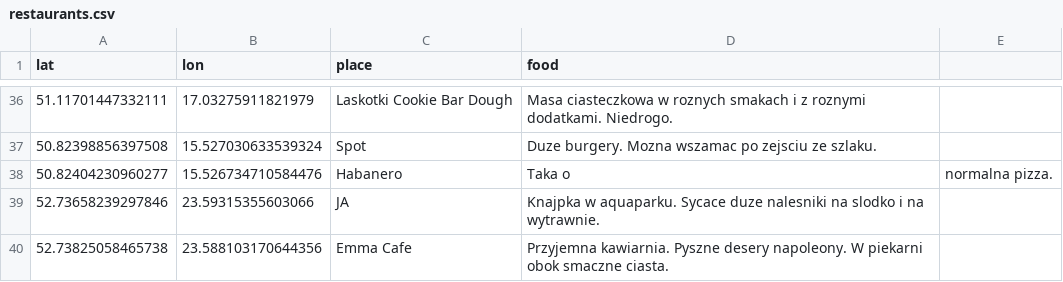
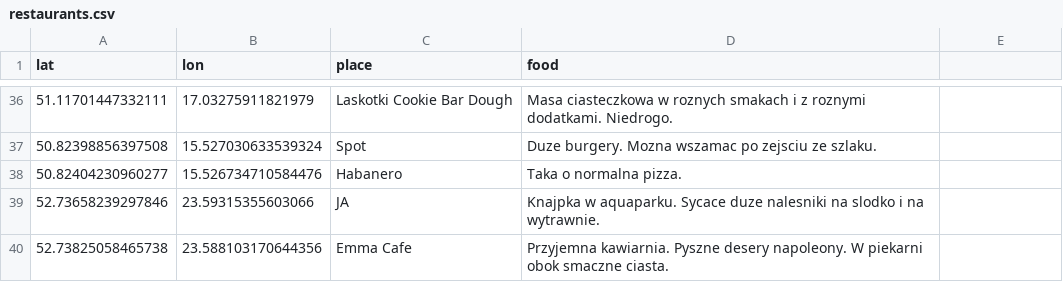
Before and after one commit to bognaj/my_trips, a CSV file: restaurants.csv, drawn as a sheet; only a part is shown, gaps mark what is left out.

```diff
--- a/restaurants.csv
+++ b/restaurants.csv
@@ -37,3 +37,3 @@ lat,lon,place,food
 50.82398856397508, 15.527030633539324, Spot,  Duze burgery. Mozna wszamac po zejsciu ze szlaku.
-50.82404230960277, 15.526734710584476, Habanero, Taka o, normalna pizza.
+50.82404230960277, 15.526734710584476, Habanero, Taka o normalna pizza.
 52.73658239297846, 23.59315355603066, JA, Knajpka w aquaparku. Sycace duze nalesniki na slodko i na wytrawnie.
```
Also changed, not shown: interesting_nature.csv, 4 other files.
